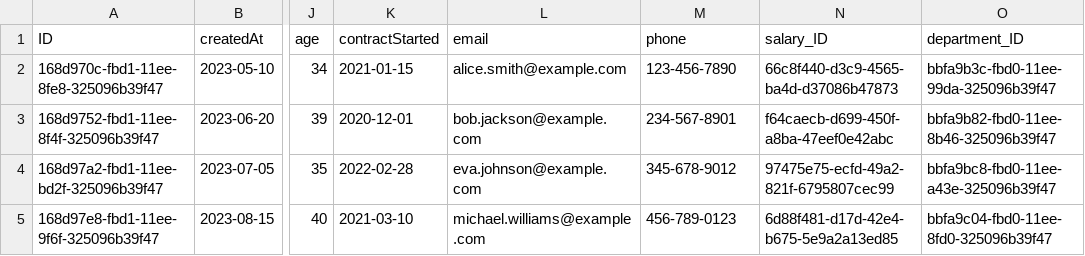
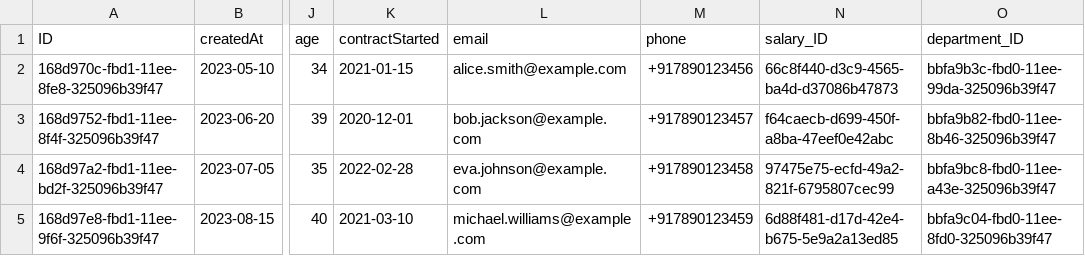
Before and after one commit to SAPviswa/SAP-CAP, a CSV file: db/data/employee.details-Employee.csv, drawn as a sheet; only a part is shown, gaps mark what is left out; the diff names each change by its address in the sheet, - before the commit and + after, or states it on an @@ line.

Commit message:
Maintained Events for Employee Entity

```diff
--- a/db/data/employee.details-Employee.csv
+++ b/db/data/employee.details-Employee.csv
-M2 (phone): 123-456-7890
+M2 (phone): +917890123456
-M3 (phone): 234-567-8901
+M3 (phone): +917890123457
-M4 (phone): 345-678-9012
+M4 (phone): +917890123458
-M5 (phone): 456-789-0123
+M5 (phone): +917890123459
```
Also changed, not shown: 7 other files.
